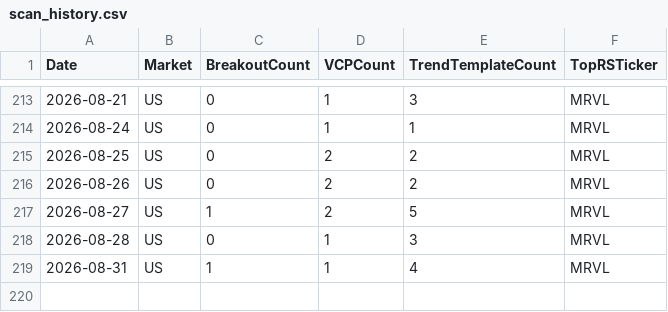
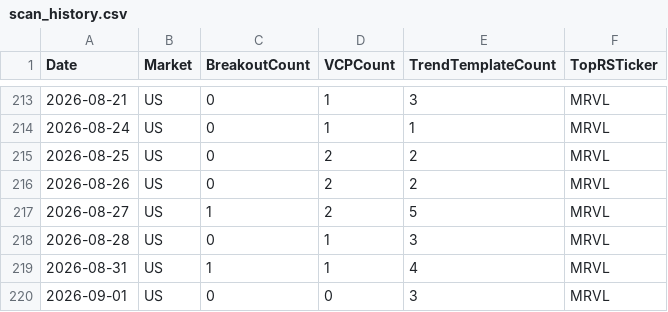
Before and after one commit to hkmoon/mark, a CSV file: report_history/scan_history.csv, drawn as a sheet; only a part is shown, gaps mark what is left out; the diff names each change by its address in the sheet, - before the commit and + after, or states it on an @@ line.

```diff
--- a/report_history/scan_history.csv
+++ b/report_history/scan_history.csv
+row 220: 2026-09-01 | US | 0 | 0 | 3 | MRVL
```
